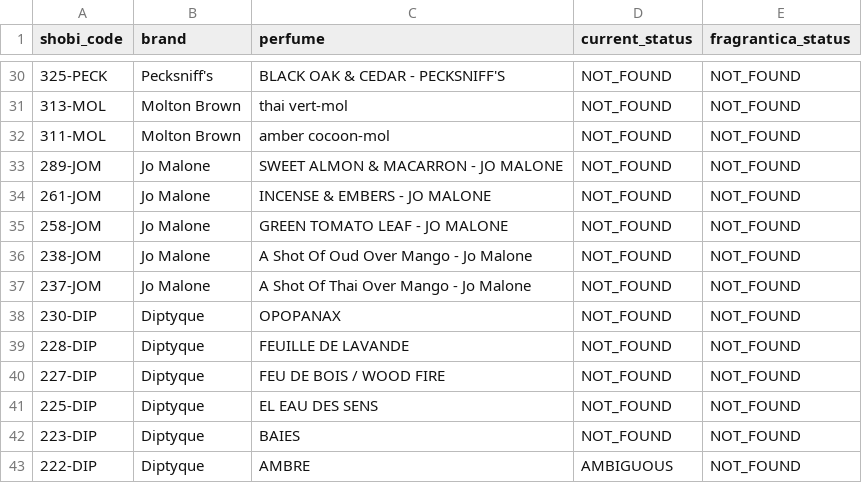
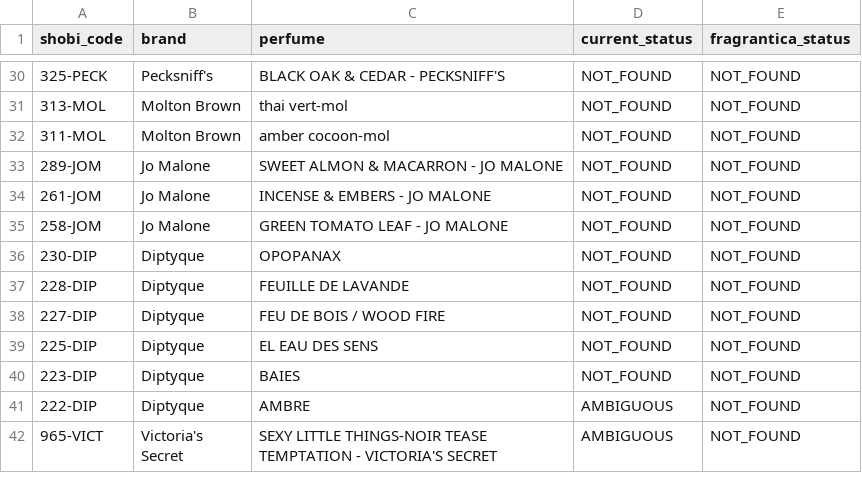
Before and after one commit to MarvvRed/Shobi_Inspiration, a CSV file: fragrantica-scraper-archive/corpus-match/web-batches/batch-01.csv, drawn as a sheet; only a part is shown, gaps mark what is left out; the shorter side is filled out with more unchanged rows.

```diff
--- a/fragrantica-scraper-archive/corpus-match/web-batches/batch-01.csv
+++ b/fragrantica-scraper-archive/corpus-match/web-batches/batch-01.csv
@@ -35,4 +35,2 @@
 258-JOM,Jo Malone,GREEN TOMATO LEAF - JO MALONE,NOT_FOUND,NOT_FOUND
-238-JOM,Jo Malone,A Shot Of Oud Over Mango - Jo Malone,NOT_FOUND,NOT_FOUND
-237-JOM,Jo Malone,A Shot Of Thai Over Mango - Jo Malone,NOT_FOUND,NOT_FOUND
 230-DIP,Diptyque,OPOPANAX,NOT_FOUND,NOT_FOUND
```
Also changed, not shown: fragrantica-scraper-archive/corpus-match/shobi-fragrantica-corpus-match.csv, fragrantica-scraper-archive/corpus-match/unmatched.csv, 4 other files.
